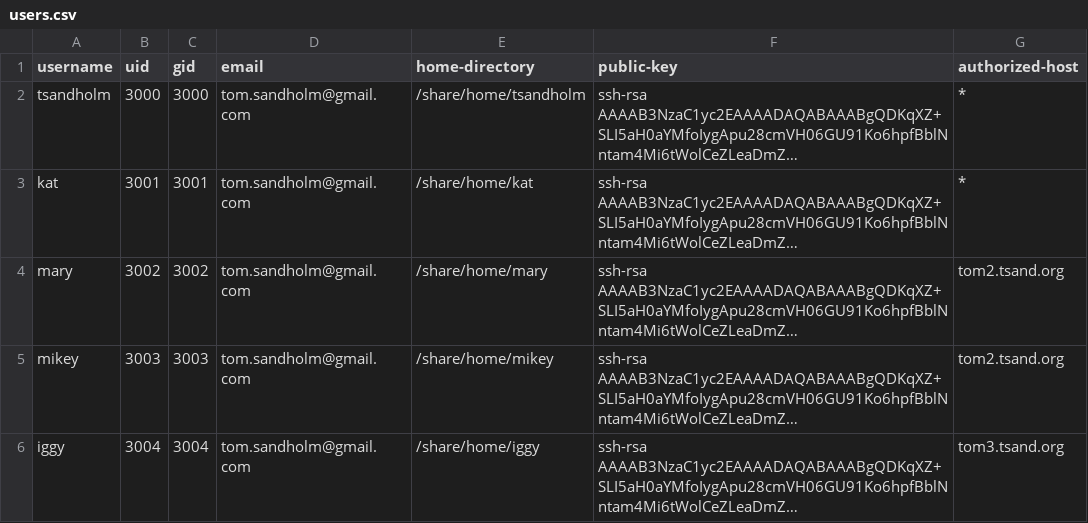
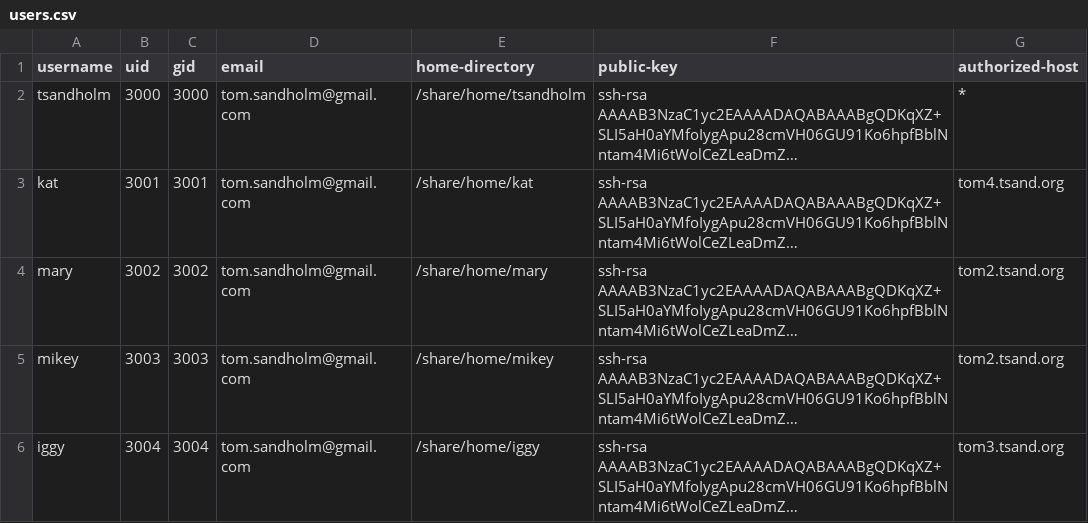
Before and after one commit to tomsandholm/csv-user-manager, a CSV file: users.csv, drawn as a sheet; long unchanged cells end in …; the diff names each change by its address in the sheet, - before the commit and + after, or states it on an @@ line.

Commit message:
new entries

```diff
--- a/users.csv
+++ b/users.csv
-G3 (authorized-host): *
+G3 (authorized-host): tom4.tsand.org
```
Also changed, not shown: 1 other file.
